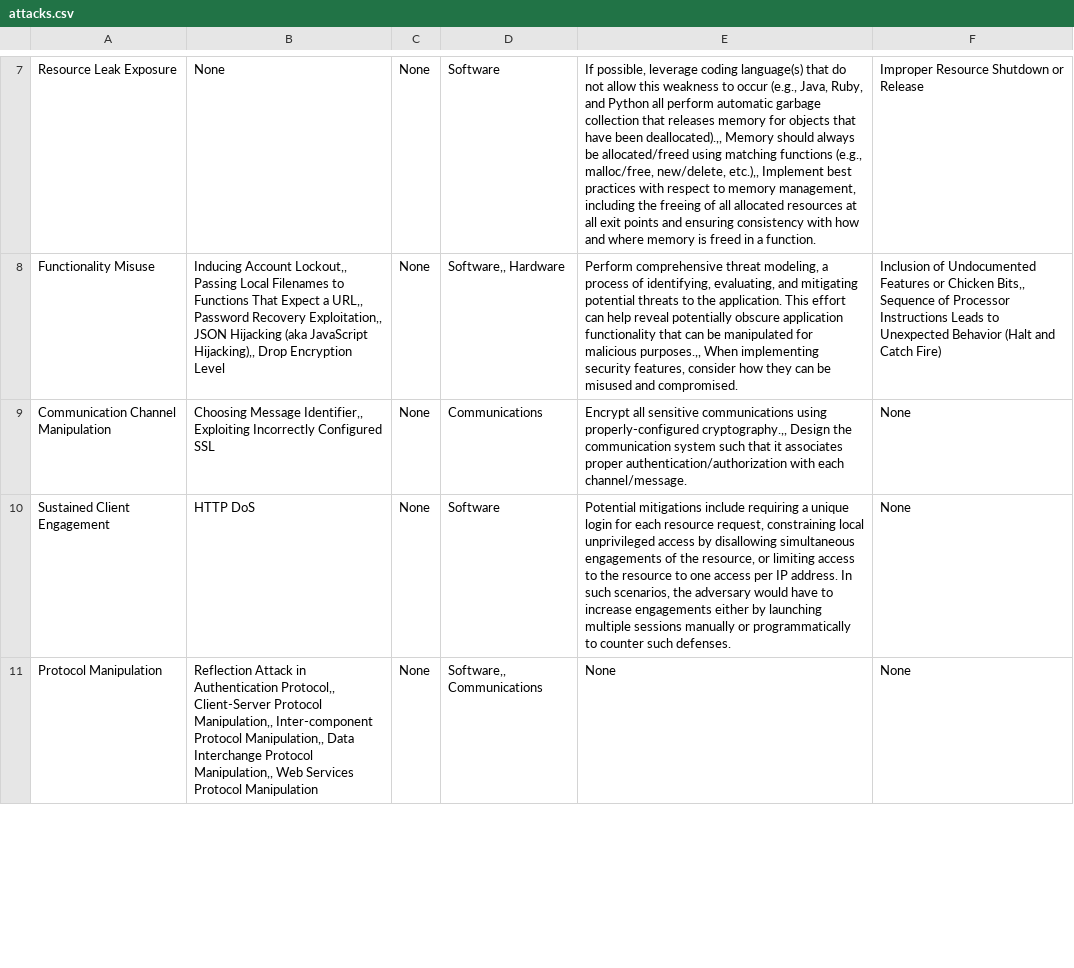
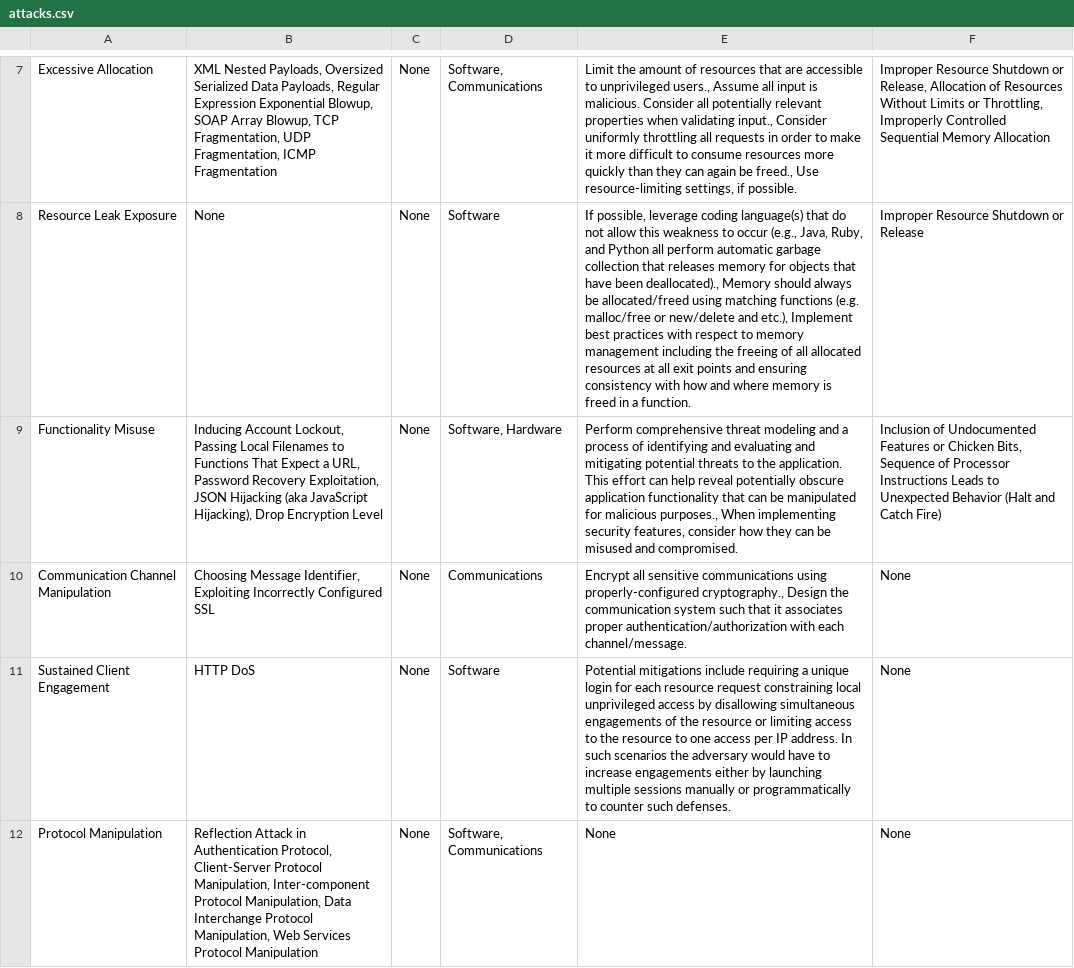
Before and after one commit to stefanwert/InzenjeringZnanja_Project, a CSV file: InzenjeringZnanja/src/attacks.csv, drawn as a sheet; only a part is shown, gaps mark what is left out; addresses are those after the commit; the diff covers the shown part only; the diff names each change by its address in the sheet, - before the commit and + after, or states it on an @@ line.

```diff
--- a/InzenjeringZnanja/src/attacks.csv
+++ b/InzenjeringZnanja/src/attacks.csv
+row 7: Excessive Allocation | XML Nested Payloads, Oversized Serialized Data Payloads, Regular Expression Exponential Blowup, SOAP Array Blowup, TCP Fragmentation, UDP Fragmentation, ICMP Fragmentation | None | Software, Communications | Limit the amount of resources that are accessible to unprivileged users., Assume all input is malicious. Consider all potentially relevant properties when validating input., Consider uniformly throttling all requests in order to make it more difficult to consume resources more quickly than they can again be freed., Use resource-limiting settings, if possible. | Improper Resource Shutdown or Release, Allocation of Resources Without Limits or Throttling, Improperly Controlled Sequential Memory Allocation
-E8: …have been deallocated).,, Memory should always be allocated/freed using matching functions (e.g., malloc/free, new/delete, etc.),, Implement best practices with respect to memory management, including the…
+E8: …have been deallocated)., Memory should always be allocated/freed using matching functions (e.g. malloc/free or new/delete and etc.), Implement best practices with respect to memory management including the…
-B9: Inducing Account Lockout,, Passing Local Filenames to Functions That Expect a URL,, Password Recovery Exploitation,, JSON Hijacking (aka JavaScript Hijacking),, Drop Encryption…
+B9: Inducing Account Lockout, Passing Local Filenames to Functions That Expect a URL, Password Recovery Exploitation, JSON Hijacking (aka JavaScript Hijacking), Drop Encryption…
-D9: Software,, Hardware
+D9: Software, Hardware
-E9: …comprehensive threat modeling, a process of identifying, evaluating, and mitigating potential threats to the application. This effort can help reveal potentially obscure application functionality that can be manipulated for malicious purposes.,, When implementing…
+E9: …comprehensive threat modeling and a process of identifying and evaluating and mitigating potential threats to the application. This effort can help reveal potentially obscure application functionality that can be manipulated for malicious purposes., When implementing…
-F9: …or Chicken Bits,, Sequence of…
+F9: …or Chicken Bits, Sequence of…
-B10: Choosing Message Identifier,, Exploiting Incorrectly…
+B10: Choosing Message Identifier, Exploiting Incorrectly…
-E10: …using properly-configured cryptography.,, Design the…
+E10: …using properly-configured cryptography., Design the…
-E11: …each resource request, constraining local unprivileged access by disallowing simultaneous engagements of the resource, or limiting access to the resource to one access per IP address. In such scenarios, the adversary…
+E11: …each resource request constraining local unprivileged access by disallowing simultaneous engagements of the resource or limiting access to the resource to one access per IP address. In such scenarios the adversary…
-B12: …in Authentication Protocol,, Client-Server Protocol Manipulation,, Inter-component Protocol Manipulation,, Data Interchange Protocol Manipulation,, Web Services…
+B12: …in Authentication Protocol, Client-Server Protocol Manipulation, Inter-component Protocol Manipulation, Data Interchange Protocol Manipulation, Web Services…
-D12: Software,, Communications
+D12: Software, Communications
```
Also changed, not shown: 5 added rows, 5 removed rows and 56 edited cells elsewhere in this file, InzenjeringZnanja/bin/attacks.csv, 2 other files.
